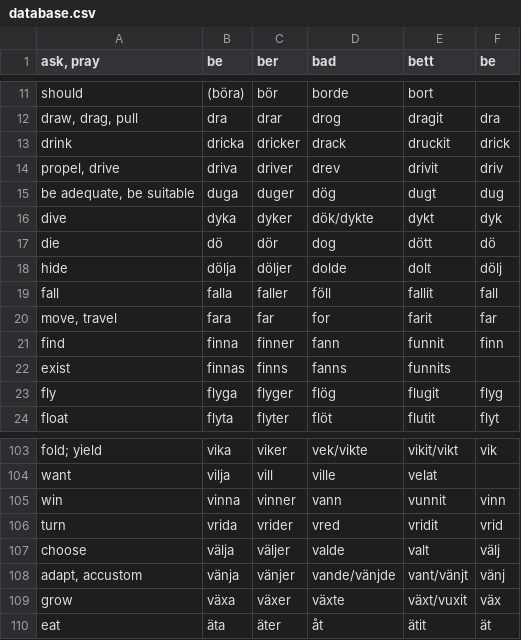
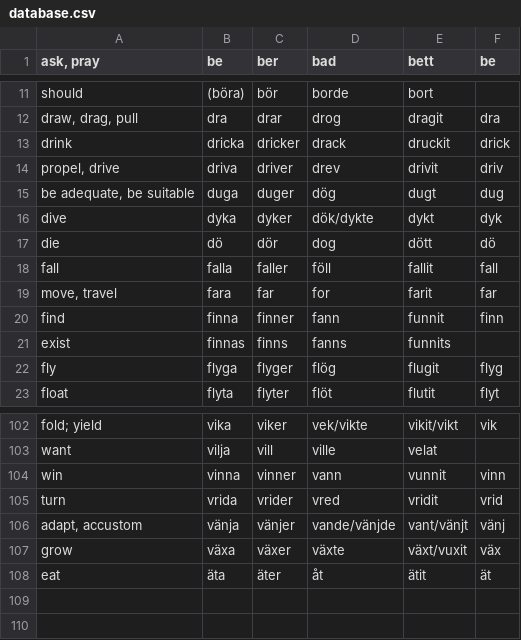
Before and after one commit to svenskan/database, a CSV file: verbs/database.csv, drawn as a sheet; only a part is shown, gaps mark what is left out; the diff names each change by its address in the sheet, - before the commit and + after, or states it on an @@ line.

Commit message:
Update the database

```diff
--- a/verbs/database.csv
+++ b/verbs/database.csv
-row 18: hide | dölja | döljer | dolde | dolt | dölj
-row 107: choose | välja | väljer | valde | valt | välj
```
Also changed, not shown: 1 other file.
